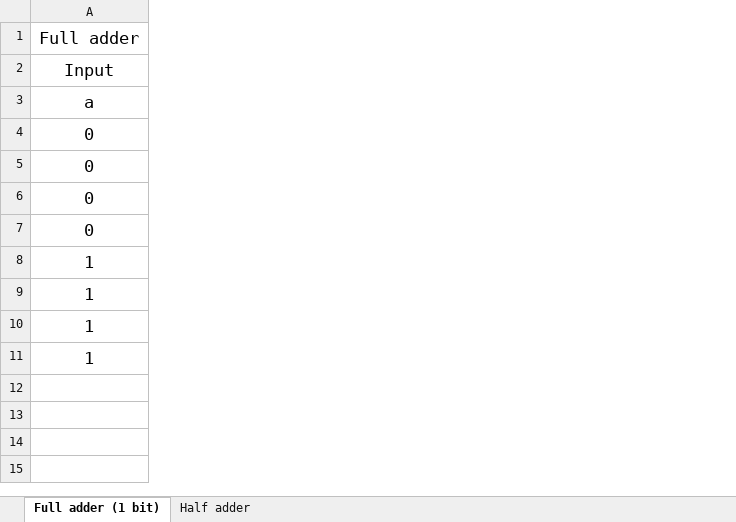
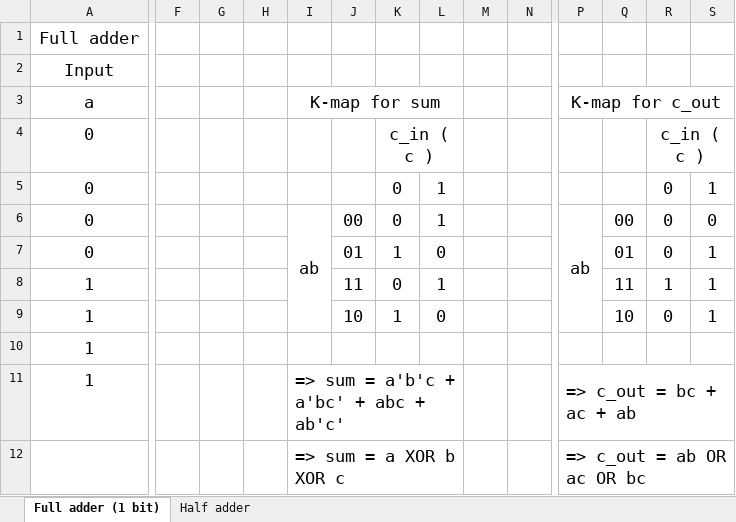
Before and after one commit to NgKoaz/ALU-8-BIT-MiniProject, an Excel workbook: design_file/truth_table.xlsx, sheet Full adder (1 bit), drawn as a sheet; only a part is shown, gaps mark what is left out; values as stored, in another font and other column widths than the file's, no borders; rows hold the shown columns only; the diff covers the shown part only; the diff names each change by its address in the sheet, - before the commit and + after, or states it on an @@ line.

Commit message:
add k-map for sum and c_out and fix full_adder module

```diff
--- a/design_file/truth_table.xlsx (sheet Full adder (1 bit))
+++ b/design_file/truth_table.xlsx (sheet Full adder (1 bit))
+column F, empty
+column G, empty
+column H, empty
+column I (K-map for sum), rows 6-11: ab |  |  |  |  | => sum = a'b'c + a'bc' + abc + ab'c'
+column J, rows 6-9: 00 | 01 | 11 | 10
+column K, rows 4-9: c_in ( c ) | 0 | 0 | 1 | 0 | 1
+column L, rows 5-9: 1 | 1 | 0 | 1 | 0
+column M, empty
+column N, empty
+column P (K-map for c_out), rows 6-11: ab |  |  |  |  | => c_out = bc + ac + ab
+column Q, rows 6-9: 00 | 01 | 11 | 10
+column R, rows 4-9: c_in ( c ) | 0 | 0 | 0 | 1 | 0
+column S, rows 5-9: 1 | 0 | 1 | 1 | 1
+row 12:  |  |  |  | => sum = a XOR b XOR c |  |  |  |  |  | => c_out = ab OR ac OR bc
```
Also changed, not shown: 1 added column elsewhere in this sheet, 1 other file.
